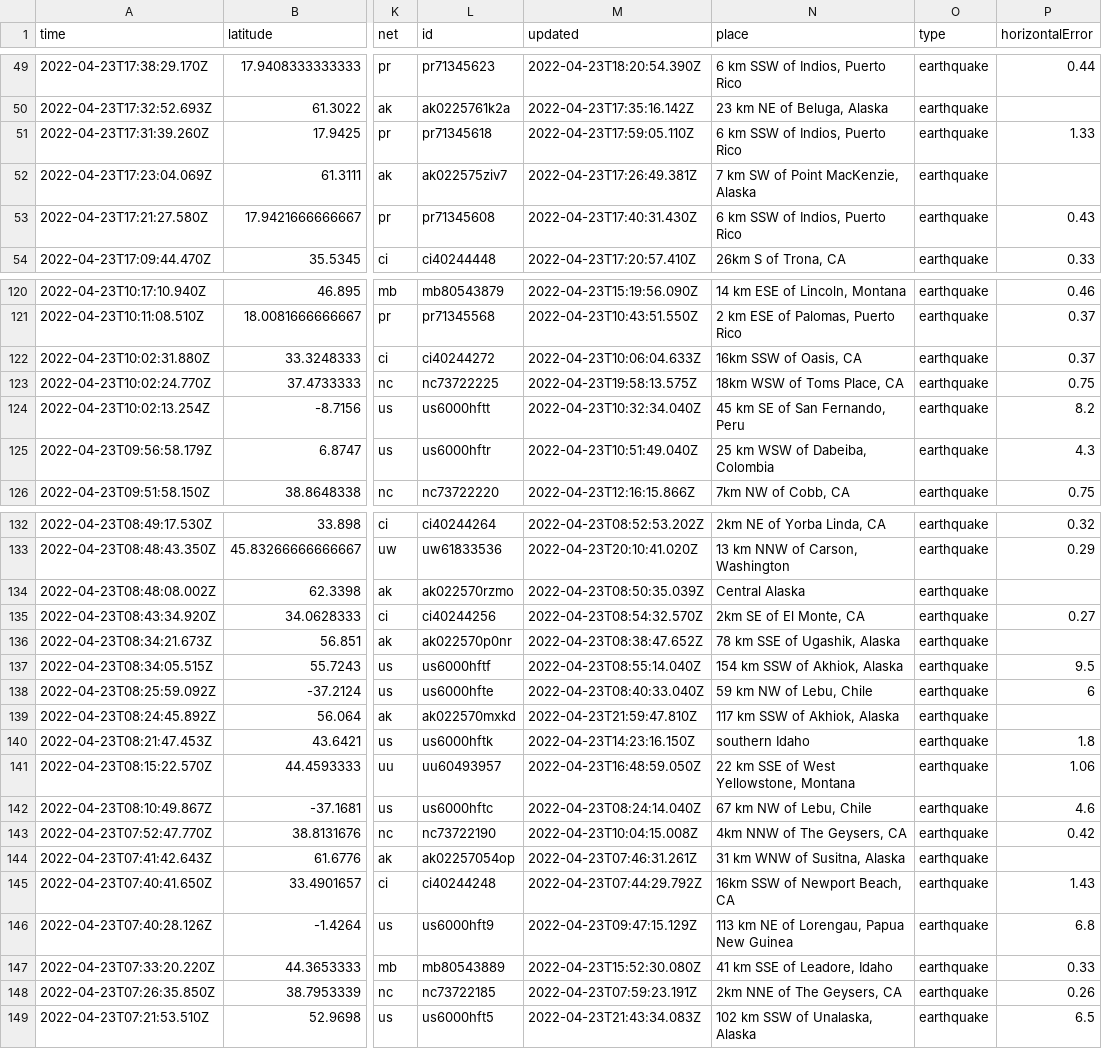
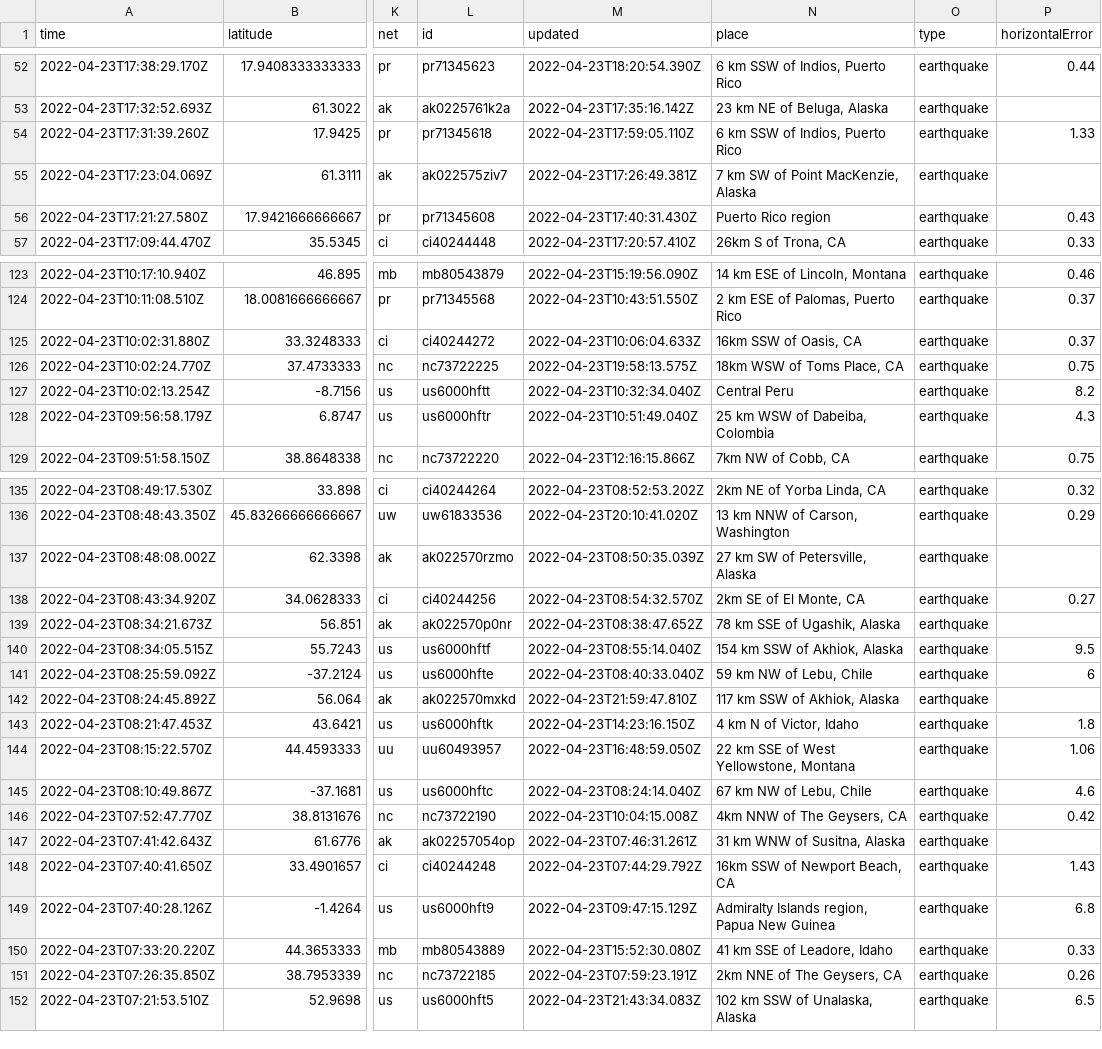
Before and after one commit to awallender/nicar22-github-actions, a CSV file: usgs_current.csv, drawn as a sheet; only a part is shown, gaps mark what is left out; addresses are those after the commit; the diff covers the shown part only; the diff names each change by its address in the sheet, - before the commit and + after, or states it on an @@ line.

```diff
--- a/usgs_current.csv
+++ b/usgs_current.csv
-N56 (place): 6 km SSW of Indios, Puerto Rico
+N56 (place): Puerto Rico region
-N127 (place): 45 km SE of San Fernando, Peru
+N127 (place): Central Peru
-N137 (place): Central Alaska
+N137 (place): 27 km SW of Petersville, Alaska
-N143 (place): southern Idaho
+N143 (place): 4 km N of Victor, Idaho
-N149 (place): 113 km NE of Lorengau, Papua New Guinea
+N149 (place): Admiralty Islands region, Papua New Guinea
```
Also changed, not shown: 3 added rows and 17 edited cells elsewhere in this file, 1 other file.
